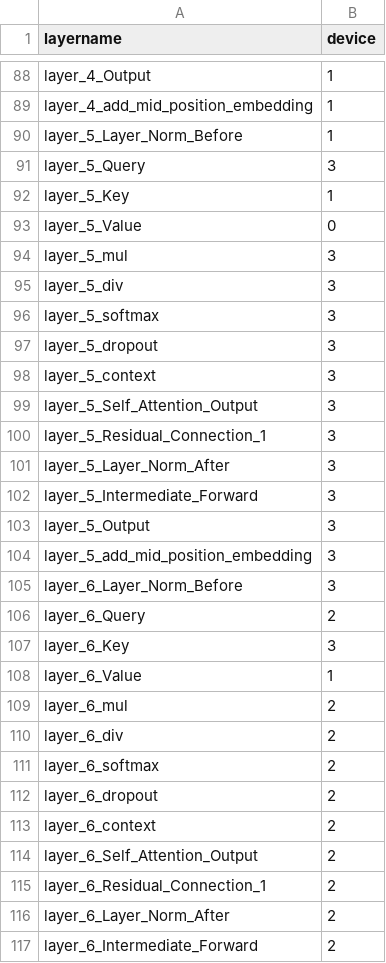
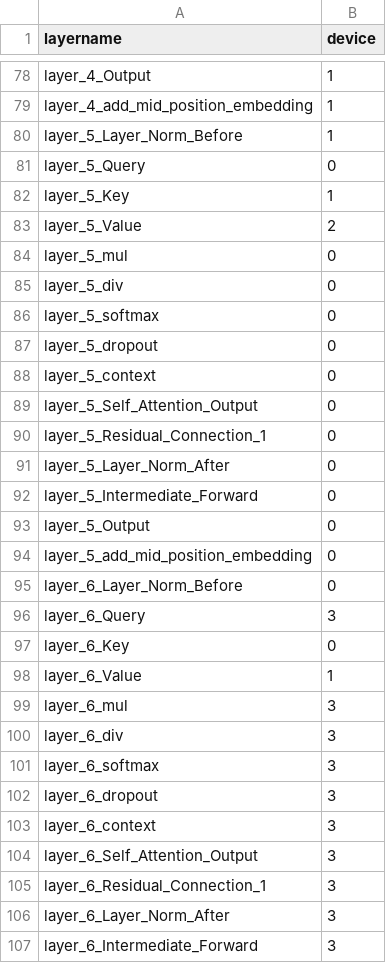
Before and after one commit to daynauth/vision-profiling, a CSV file: results/look_ahead/fine_no_split/yolos-agx_4gb/part.csv, drawn as a sheet; only a part is shown, gaps mark what is left out; the diff covers the shown part only.

```diff
--- a/results/look_ahead/fine_no_split/yolos-agx_4gb/part.csv
+++ b/results/look_ahead/fine_no_split/yolos-agx_4gb/part.csv
@@ -90,28 +80,28 @@ layer_4_add_mid_position_embedding,1
 layer_5_Layer_Norm_Before,1
-layer_5_Query,3
+layer_5_Query,0
 layer_5_Key,1
-layer_5_Value,0
-layer_5_mul,3
-layer_5_div,3
-layer_5_softmax,3
-layer_5_dropout,3
-layer_5_context,3
-layer_5_Self_Attention_Output,3
-layer_5_Residual_Connection_1,3
-layer_5_Layer_Norm_After,3
-layer_5_Intermediate_Forward,3
-layer_5_Output,3
-layer_5_add_mid_position_embedding,3
-layer_6_Layer_Norm_Before,3
-layer_6_Query,2
-layer_6_Key,3
+layer_5_Value,2
+layer_5_mul,0
+layer_5_div,0
+layer_5_softmax,0
+layer_5_dropout,0
+layer_5_context,0
+layer_5_Self_Attention_Output,0
+layer_5_Residual_Connection_1,0
+layer_5_Layer_Norm_After,0
+layer_5_Intermediate_Forward,0
+layer_5_Output,0
+layer_5_add_mid_position_embedding,0
+layer_6_Layer_Norm_Before,0
+layer_6_Query,3
+layer_6_Key,0
 layer_6_Value,1
-layer_6_mul,2
-layer_6_div,2
-layer_6_softmax,2
-layer_6_dropout,2
-layer_6_context,2
-layer_6_Self_Attention_Output,2
-layer_6_Residual_Connection_1,2
-layer_6_Layer_Norm_After,2
-layer_6_Intermediate_Forward,2
+layer_6_mul,3
+layer_6_div,3
+layer_6_softmax,3
+layer_6_dropout,3
+layer_6_context,3
+layer_6_Self_Attention_Output,3
+layer_6_Residual_Connection_1,3
+layer_6_Layer_Norm_After,3
+layer_6_Intermediate_Forward,3
```
Also changed, not shown: 10 removed rows and 103 edited cells elsewhere in this file, 56 other files.
